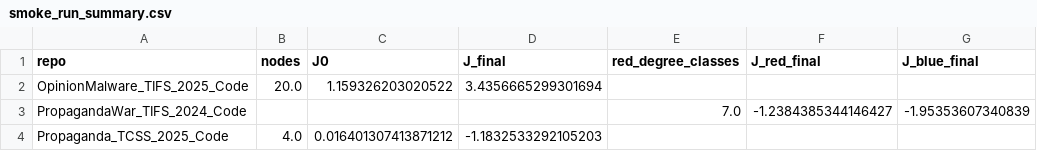
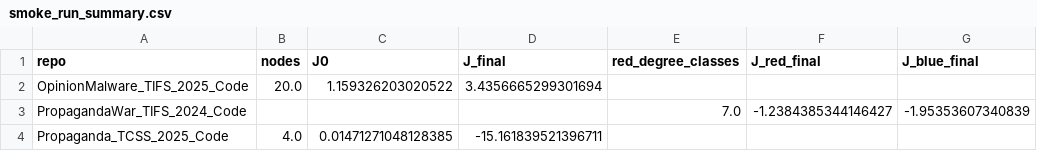
Before and after one commit to LYang910920/network-control-differential-games, a CSV file: examples/reference/results/reference_repos/smoke_run_summary.csv, drawn as a sheet.

```diff
--- a/examples/reference/results/reference_repos/smoke_run_summary.csv
+++ b/examples/reference/results/reference_repos/smoke_run_summary.csv
@@ -3,2 +3,2 @@ OpinionMalware_TIFS_2025_Code,20.0,1.159326203020522,3.4356665299301694,,,
 PropagandaWar_TIFS_2024_Code,,,,7.0,-1.2384385344146427,-1.95353607340839
-Propaganda_TCSS_2025_Code,4.0,0.016401307413871212,-1.1832533292105203,,,
+Propaganda_TCSS_2025_Code,4.0,0.01471271048128385,-15.161839521396711,,,
```
Also changed, not shown: examples/reference/results/reference_repos/propaganda_tcss_timeseries.csv, 35 other files.
